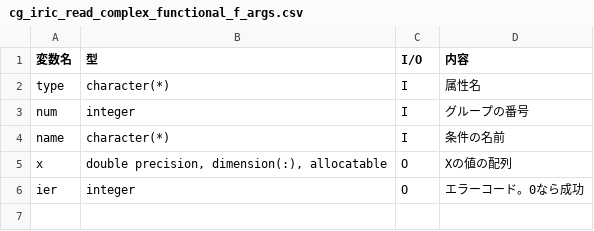
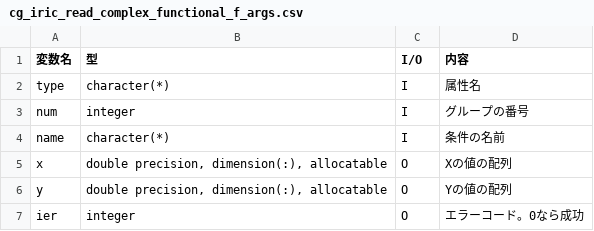
Before and after one commit to scharlton2/solver_dev_manual, a CSV file: source/06/03/cg_iric_read_complex_functional_f_args.csv, drawn as a sheet; the diff names each change by its address in the sheet, - before the commit and + after, or states it on an @@ line.

```diff
--- a/source/06/03/cg_iric_read_complex_functional_f_args.csv
+++ b/source/06/03/cg_iric_read_complex_functional_f_args.csv
+row 6: y | double precision, dimension(:), allocatable | O | Yの値の配列
```
Also changed, not shown: source/06/03/cg_iric_read_functional_f_args.csv, source/06/03/cg_iric_read_functional_realsingle_f_args.csv, 48 other files.
